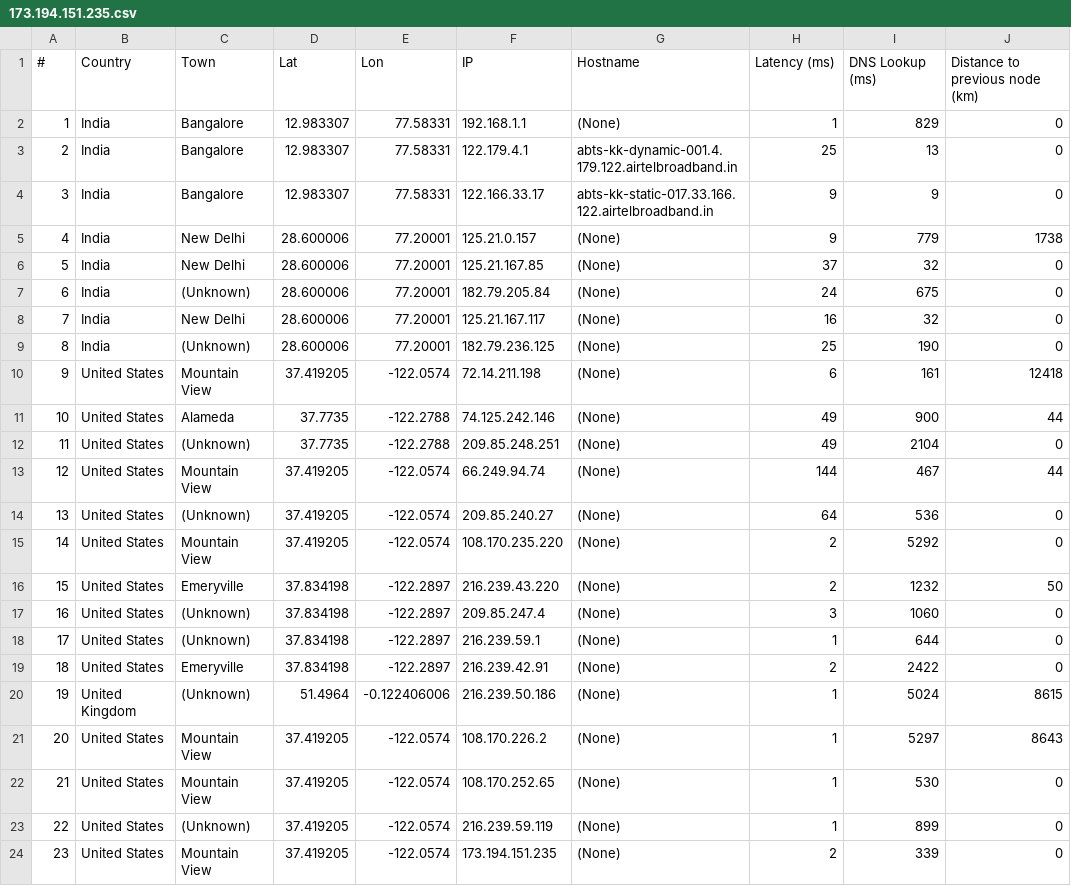
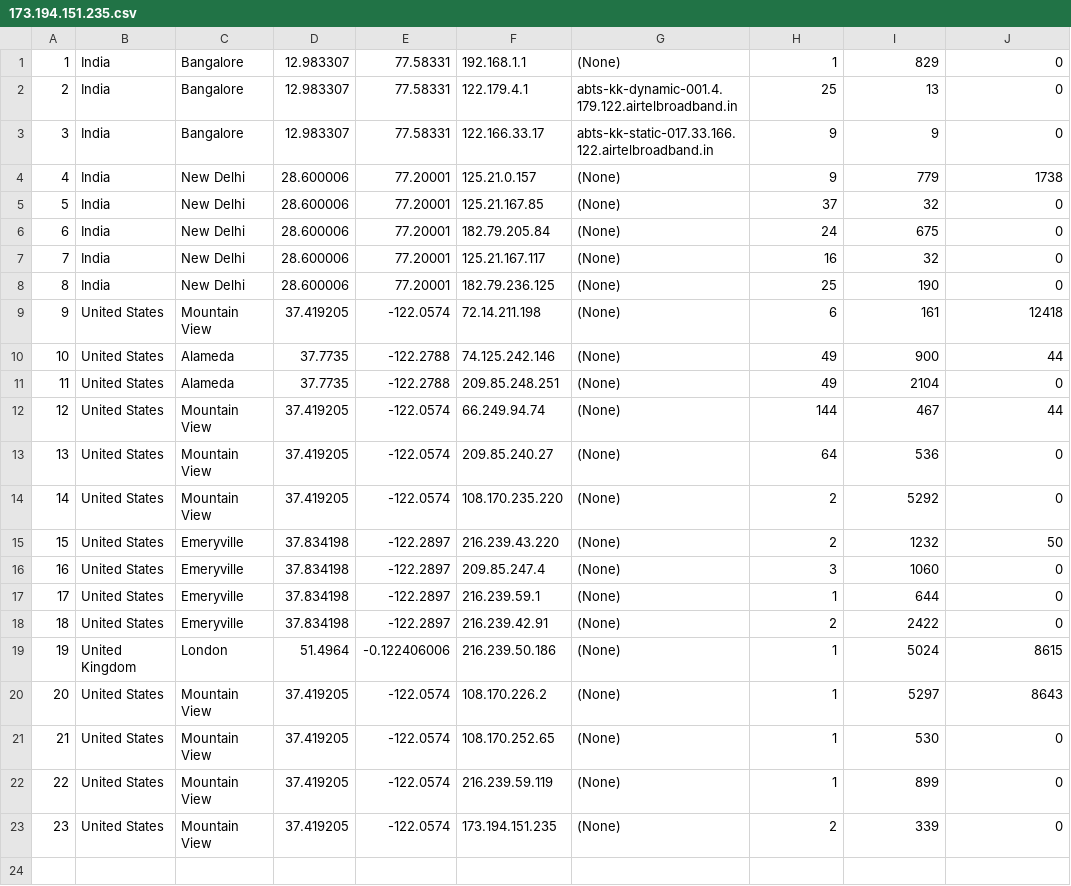
Before and after one commit to RoxanaTapia/PytomoResultProcessor, a CSV file: resources/173.194.151.235.csv, drawn as a sheet.

```diff
--- a/resources/173.194.151.235.csv
+++ b/resources/173.194.151.235.csv
@@ -1,2 +1 @@
-#, Country, Town, Lat, Lon, IP, Hostname, Latency (ms), DNS Lookup (ms), Distance to previous node (km),
 1, India, Bangalore, 12.983307, 77.58331, 192.168.1.1, (None), 1, 829, 0,
@@ -6,19 +5,19 @@
 5, India, New Delhi, 28.600006, 77.20001, 125.21.167.85, (None), 37, 32, 0,
-6, India, (Unknown), 28.600006, 77.20001, 182.79.205.84, (None), 24, 675, 0,
+6, India, New Delhi, 28.600006, 77.20001, 182.79.205.84, (None), 24, 675, 0,
 7, India, New Delhi, 28.600006, 77.20001, 125.21.167.117, (None), 16, 32, 0,
-8, India, (Unknown), 28.600006, 77.20001, 182.79.236.125, (None), 25, 190, 0,
+8, India, New Delhi, 28.600006, 77.20001, 182.79.236.125, (None), 25, 190, 0,
 9, United States, Mountain View, 37.419205, -122.0574, 72.14.211.198, (None), 6, 161, 12418,
 10, United States, Alameda, 37.7735, -122.2788, 74.125.242.146, (None), 49, 900, 44,
-11, United States, (Unknown), 37.7735, -122.2788, 209.85.248.251, (None), 49, 2104, 0,
+11, United States, Alameda, 37.7735, -122.2788, 209.85.248.251, (None), 49, 2104, 0,
 12, United States, Mountain View, 37.419205, -122.0574, 66.249.94.74, (None), 144, 467, 44,
-13, United States, (Unknown), 37.419205, -122.0574, 209.85.240.27, (None), 64, 536, 0,
+13, United States, Mountain View, 37.419205, -122.0574, 209.85.240.27, (None), 64, 536, 0,
 14, United States, Mountain View, 37.419205, -122.0574, 108.170.235.220, (None), 2, 5292, 0,
 15, United States, Emeryville, 37.834198, -122.2897, 216.239.43.220, (None), 2, 1232, 50,
-16, United States, (Unknown), 37.834198, -122.2897, 209.85.247.4, (None), 3, 1060, 0,
-17, United States, (Unknown), 37.834198, -122.2897, 216.239.59.1, (None), 1, 644, 0,
+16, United States, Emeryville, 37.834198, -122.2897, 209.85.247.4, (None), 3, 1060, 0,
+17, United States, Emeryville, 37.834198, -122.2897, 216.239.59.1, (None), 1, 644, 0,
 18, United States, Emeryville, 37.834198, -122.2897, 216.239.42.91, (None), 2, 2422, 0,
-19, United Kingdom, (Unknown), 51.4964, -0.122406006, 216.239.50.186, (None), 1, 5024, 8615,
+19, United Kingdom, London, 51.4964, -0.122406006, 216.239.50.186, (None), 1, 5024, 8615,
 20, United States, Mountain View, 37.419205, -122.0574, 108.170.226.2, (None), 1, 5297, 8643,
 21, United States, Mountain View, 37.419205, -122.0574, 108.170.252.65, (None), 1, 530, 0,
-22, United States, (Unknown), 37.419205, -122.0574, 216.239.59.119, (None), 1, 899, 0,
+22, United States, Mountain View, 37.419205, -122.0574, 216.239.59.119, (None), 1, 899, 0,
 23, United States, Mountain View, 37.419205, -122.0574, 173.194.151.235, (None), 2, 339, 0,
```
Also changed, not shown: resources/74.125.173.234.csv, 6 other files.
